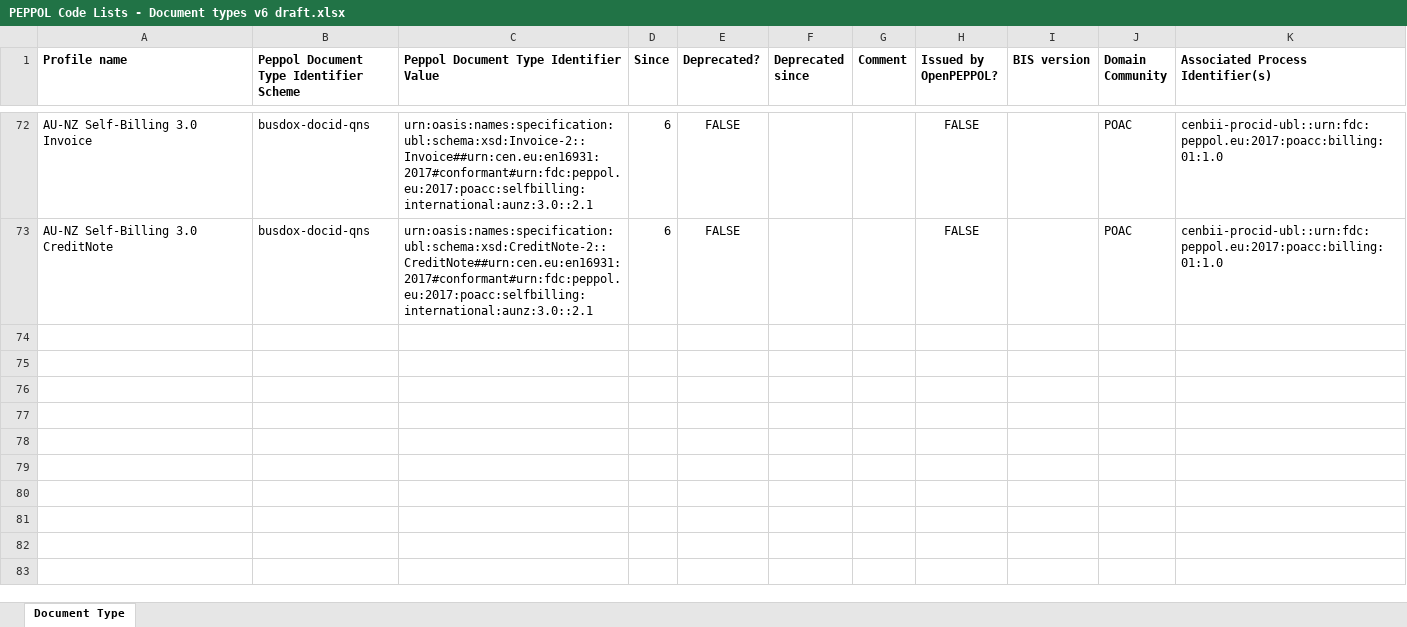
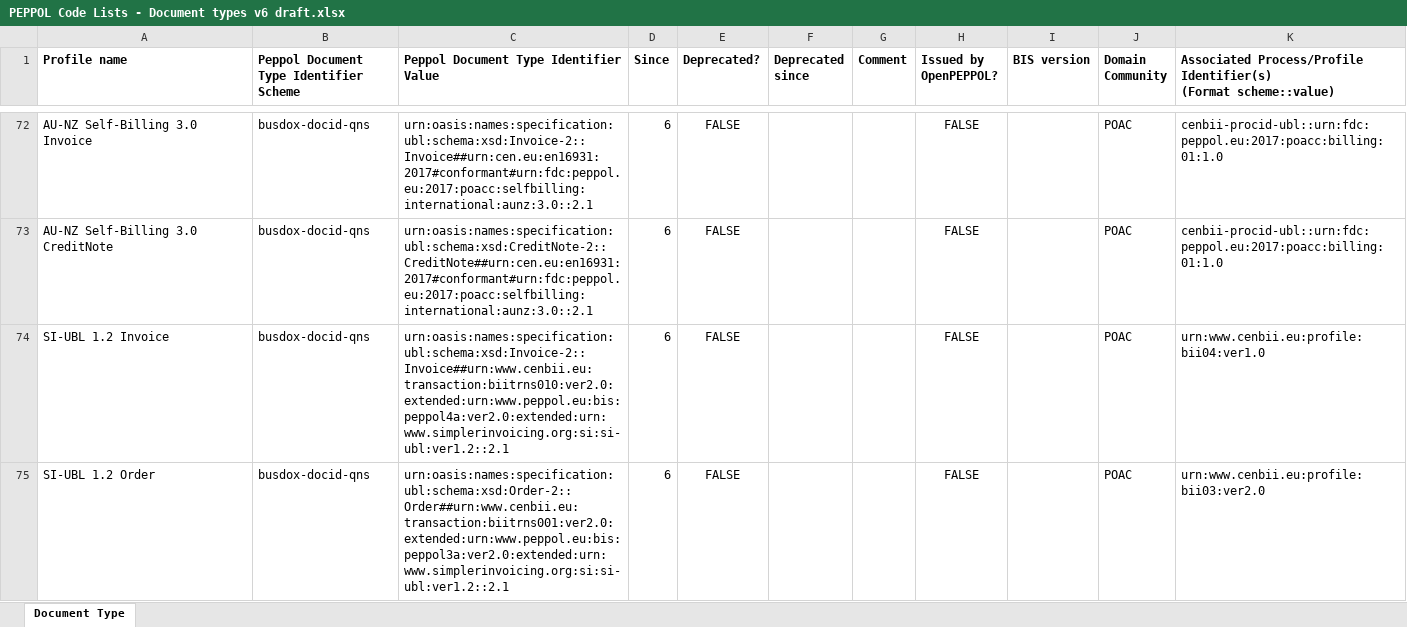
Before and after one commit to OpenPEPPOL/documentation, an Excel workbook: Code Lists/PEPPOL Code Lists - Document types v6 draft.xlsx, sheet Document Type, drawn as a sheet; only a part is shown, gaps mark what is left out; values as stored, in another font and other column widths than the file's, no borders; ↵ is a line break in a cell; the diff names each change by its address in the sheet, - before the commit and + after, or states it on an @@ line.

```diff
--- a/Code Lists/PEPPOL Code Lists - Document types v6 draft.xlsx (sheet Document Type)
+++ b/Code Lists/PEPPOL Code Lists - Document types v6 draft.xlsx (sheet Document Type)
-K1: Associated Process Identifier(s)
+K1: Associated Process/Profile Identifier(s) ↵ (Format scheme::value)
+row 74: SI-UBL 1.2 Invoice | busdox-docid-qns | urn:oasis:names:specification:ubl:schema:xsd:Invoice-2::Invoice##urn:www.cenbii.eu:transaction:biitrns010:ver2.0:extended:urn:www.peppol.eu:bis:peppol4a:ver2.0:extended:urn:www.simplerinvoicing.org:si:si-ubl:ver1.2::2.1 | 6 | FALSE |  |  | FALSE |  | POAC | urn:www.cenbii.eu:profile:bii04:ver1.0
+row 75: SI-UBL 1.2 Order | busdox-docid-qns | urn:oasis:names:specification:ubl:schema:xsd:Order-2::Order##urn:www.cenbii.eu:transaction:biitrns001:ver2.0:extended:urn:www.peppol.eu:bis:peppol3a:ver2.0:extended:urn:www.simplerinvoicing.org:si:si-ubl:ver1.2::2.1 | 6 | FALSE |  |  | FALSE |  | POAC | urn:www.cenbii.eu:profile:bii03:ver2.0
```
Also changed, not shown: 1 other file.
